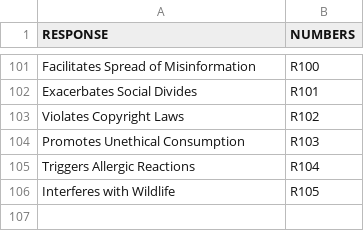
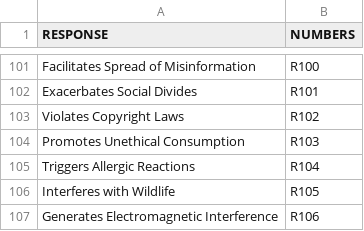
Before and after one commit to mdbesten/what-could-go-wrong-llm, a CSV file: responses.csv, drawn as a sheet; only a part is shown, gaps mark what is left out.

Commit message:
Update responses.csv

```diff
--- a/responses.csv
+++ b/responses.csv
@@ -106 +106,2 @@ Triggers Allergic Reactions, R104
 Interferes with Wildlife, R105
+Generates Electromagnetic Interference, R106
```
